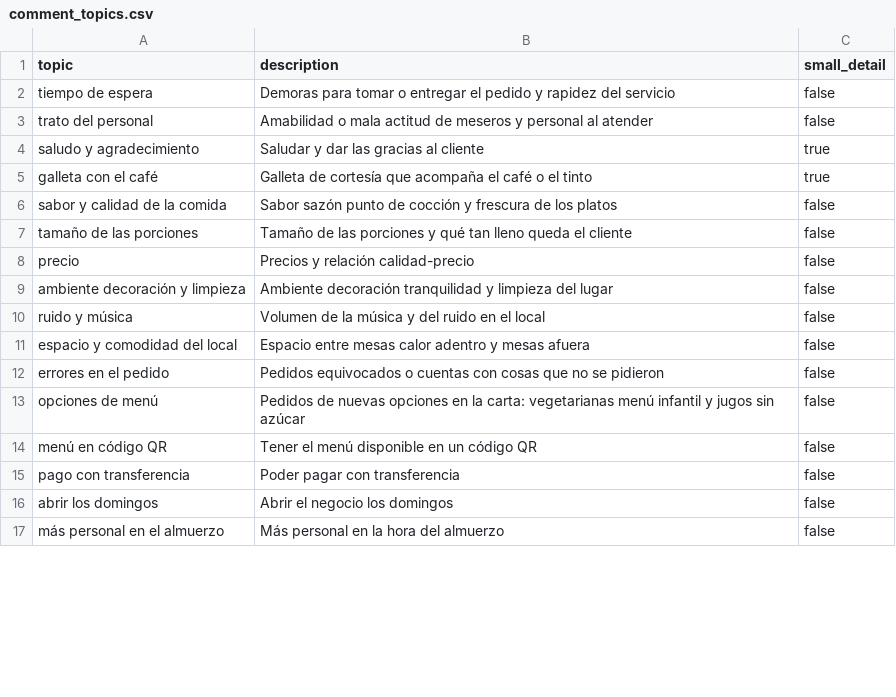
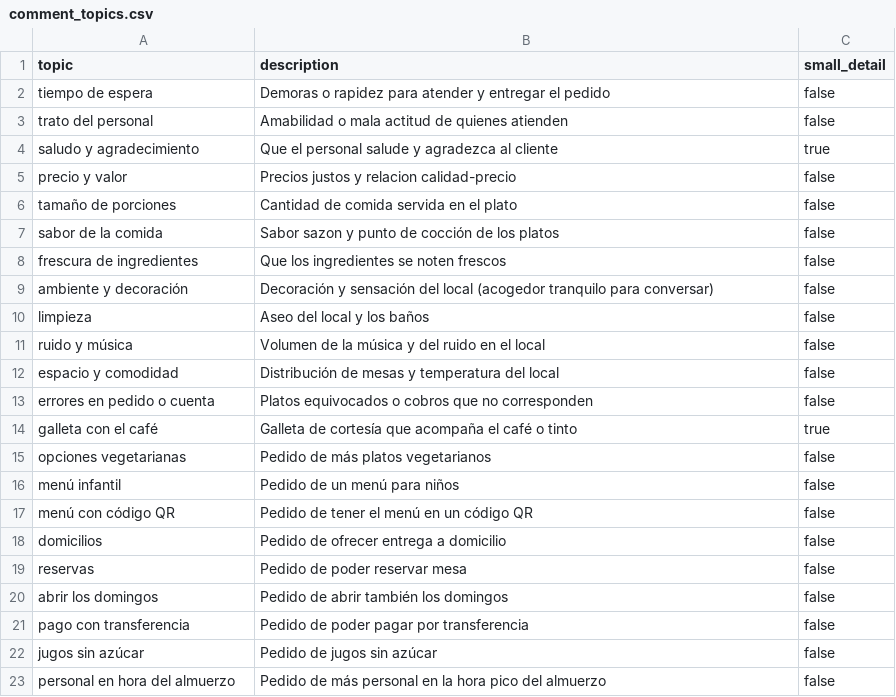
Before and after one commit to MateoJara/tagi-insights-agent, a CSV file: examples/comments/comment_topics.csv, drawn as a sheet; only a part is shown; the diff covers the shown part only.

```diff
--- a/examples/comments/comment_topics.csv
+++ b/examples/comments/comment_topics.csv
@@ -1,17 +1,23 @@
 topic,description,small_detail
-tiempo de espera,Demoras para tomar o entregar el pedido y rapidez del servicio,false
-trato del personal,Amabilidad o mala actitud de meseros y personal al atender,false
-saludo y agradecimiento,Saludar y dar las gracias al cliente,true
-galleta con el café,Galleta de cortesía que acompaña el café o el tinto,true
-sabor y calidad de la comida,Sabor sazón punto de cocción y frescura de los platos,false
-tamaño de las porciones,Tamaño de las porciones y qué tan lleno queda el cliente,false
-precio,Precios y relación calidad-precio,false
-ambiente decoración y limpieza,Ambiente decoración tranquilidad y limpieza del lugar,false
+tiempo de espera,Demoras o rapidez para atender y entregar el pedido,false
+trato del personal,Amabilidad o mala actitud de quienes atienden,false
+saludo y agradecimiento,Que el personal salude y agradezca al cliente,true
+precio y valor,Precios justos y relacion calidad-precio,false
+tamaño de porciones,Cantidad de comida servida en el plato,false
+sabor de la comida,Sabor sazon y punto de cocción de los platos,false
+frescura de ingredientes,Que los ingredientes se noten frescos,false
+ambiente y decoración,Decoración y sensación del local (acogedor tranquilo para conversar),false
+limpieza,Aseo del local y los baños,false
 ruido y música,Volumen de la música y del ruido en el local,false
-espacio y comodidad del local,Espacio entre mesas calor adentro y mesas afuera,false
-errores en el pedido,Pedidos equivocados o cuentas con cosas que no se pidieron,false
-opciones de menú,Pedidos de nuevas opciones en la carta: vegetarianas menú infantil y jugos sin azúcar,false
-menú en código QR,Tener el menú disponible en un código QR,false
-pago con transferencia,Poder pagar con transferencia,false
-abrir los domingos,Abrir el negocio los domingos,false
-más personal en el almuerzo,Más personal en la hora del almuerzo,false
+espacio y comodidad,Distribución de mesas y temperatura del local,false
+errores en pedido o cuenta,Platos equivocados o cobros que no corresponden,false
+galleta con el café,Galleta de cortesía que acompaña el café o tinto,true
+opciones vegetarianas,Pedido de más platos vegetarianos,false
+menú infantil,Pedido de un menú para niños,false
+menú con código QR,Pedido de tener el menú en un código QR,false
+domicilios,Pedido de ofrecer entrega a domicilio,false
+reservas,Pedido de poder reservar mesa,false
+abrir los domingos,Pedido de abrir también los domingos,false
+pago con transferencia,Pedido de poder pagar por transferencia,false
+jugos sin azúcar,Pedido de jugos sin azúcar,false
+personal en hora del almuerzo,Pedido de más personal en la hora pico del almuerzo,false
```
Also changed, not shown: 2 removed rows and 1 edited cell elsewhere in this file, examples/comments/comment_labels.csv, 10 other files.
